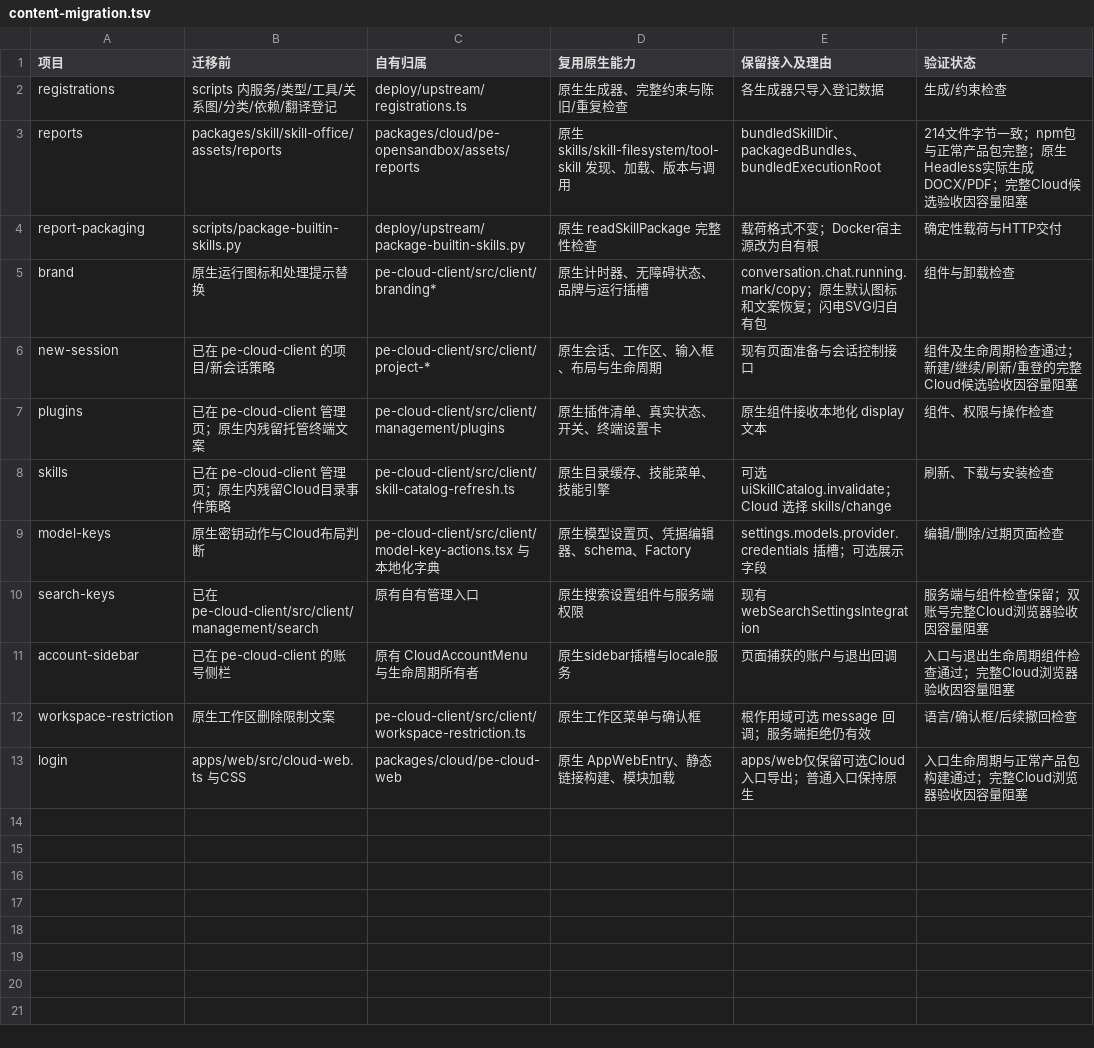
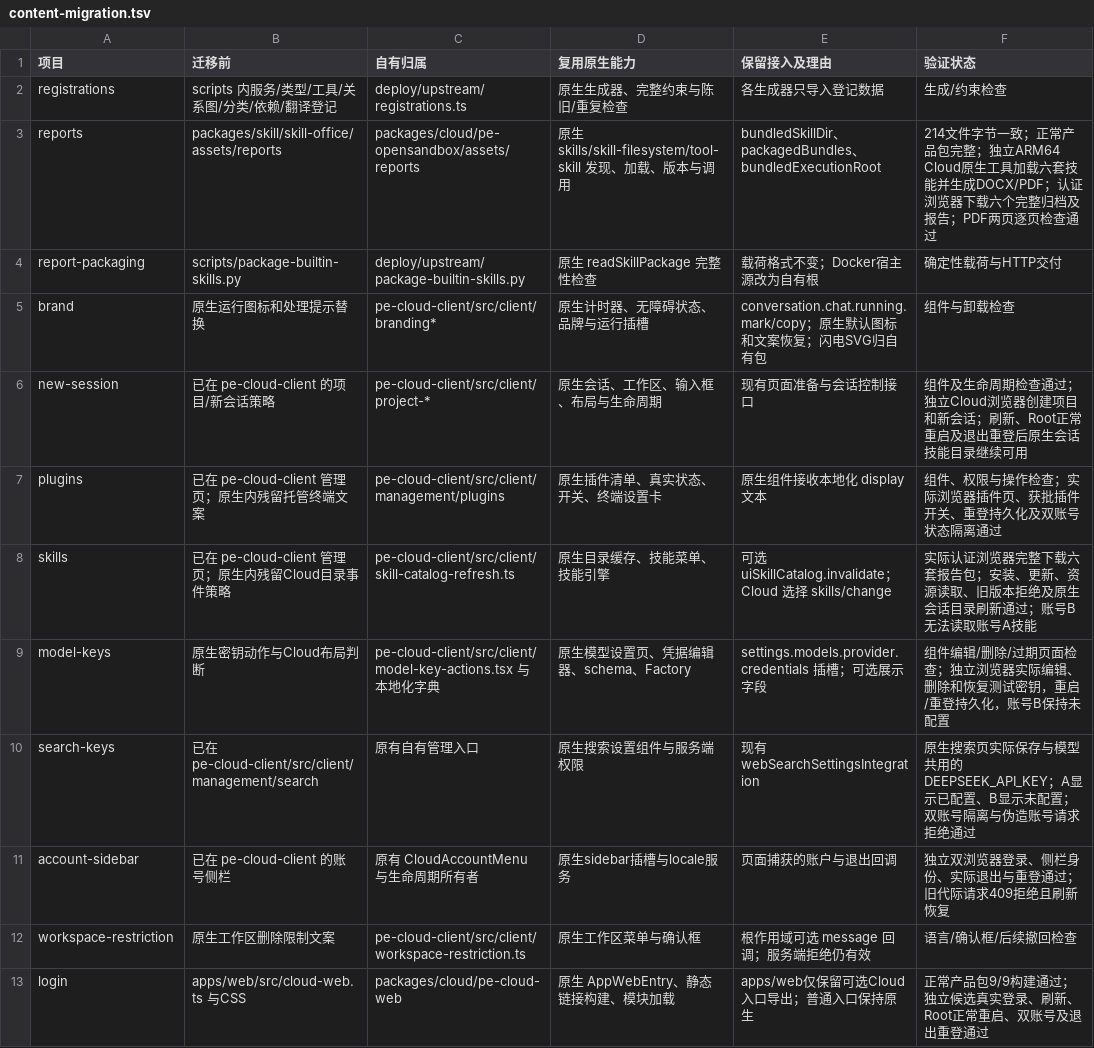
Before and after one commit to naturalnum/deepseek-harness, a TSV file: deploy/upstream/content-migration.tsv, drawn as a sheet.

Commit message:
docs(cloud): record accepted native content migration and isolated Cloud evidence

```diff
--- a/deploy/upstream/content-migration.tsv
+++ b/deploy/upstream/content-migration.tsv
@@ -2,12 +2,12 @@
 registrations	scripts 内服务/类型/工具/关系图/分类/依赖/翻译登记	deploy/upstream/registrations.ts	原生生成器、完整约束与陈旧/重复检查	各生成器只导入登记数据	生成/约束检查
-reports	packages/skill/skill-office/assets/reports	packages/cloud/pe-opensandbox/assets/reports	原生 skills/skill-filesystem/tool-skill 发现、加载、版本与调用	bundledSkillDir、packagedBundles、bundledExecutionRoot	214文件字节一致；npm包与正常产品包完整；原生Headless实际生成DOCX/PDF；完整Cloud候选验收因容量阻塞
+reports	packages/skill/skill-office/assets/reports	packages/cloud/pe-opensandbox/assets/reports	原生 skills/skill-filesystem/tool-skill 发现、加载、版本与调用	bundledSkillDir、packagedBundles、bundledExecutionRoot	214文件字节一致；正常产品包完整；独立ARM64 Cloud原生工具加载六套技能并生成DOCX/PDF；认证浏览器下载六个完整归档及报告；PDF两页逐页检查通过
 report-packaging	scripts/package-builtin-skills.py	deploy/upstream/package-builtin-skills.py	原生 readSkillPackage 完整性检查	载荷格式不变；Docker宿主源改为自有根	确定性载荷与HTTP交付
 brand	原生运行图标和处理提示替换	pe-cloud-client/src/client/branding*	原生计时器、无障碍状态、品牌与运行插槽	conversation.chat.running.mark/copy；原生默认图标和文案恢复；闪电SVG归自有包	组件与卸载检查
-new-session	已在 pe-cloud-client 的项目/新会话策略	pe-cloud-client/src/client/project-*	原生会话、工作区、输入框、布局与生命周期	现有页面准备与会话控制接口	组件及生命周期检查通过；新建/继续/刷新/重登的完整Cloud候选验收因容量阻塞
-plugins	已在 pe-cloud-client 管理页；原生内残留托管终端文案	pe-cloud-client/src/client/management/plugins	原生插件清单、真实状态、开关、终端设置卡	原生组件接收本地化 display 文本	组件、权限与操作检查
-skills	已在 pe-cloud-client 管理页；原生内残留Cloud目录事件策略	pe-cloud-client/src/client/skill-catalog-refresh.ts	原生目录缓存、技能菜单、技能引擎	可选 uiSkillCatalog.invalidate；Cloud 选择 skills/change	刷新、下载与安装检查
-model-keys	原生密钥动作与Cloud布局判断	pe-cloud-client/src/client/model-key-actions.tsx 与本地化字典	原生模型设置页、凭据编辑器、schema、Factory	settings.models.provider.credentials 插槽；可选展示字段	编辑/删除/过期页面检查
-search-keys	已在 pe-cloud-client/src/client/management/search	原有自有管理入口	原生搜索设置组件与服务端权限	现有 webSearchSettingsIntegration	服务端与组件检查保留；双账号完整Cloud浏览器验收因容量阻塞
-account-sidebar	已在 pe-cloud-client 的账号侧栏	原有 CloudAccountMenu 与生命周期所有者	原生sidebar插槽与locale服务	页面捕获的账户与退出回调	入口与退出生命周期组件检查通过；完整Cloud浏览器验收因容量阻塞
+new-session	已在 pe-cloud-client 的项目/新会话策略	pe-cloud-client/src/client/project-*	原生会话、工作区、输入框、布局与生命周期	现有页面准备与会话控制接口	组件及生命周期检查通过；独立Cloud浏览器创建项目和新会话；刷新、Root正常重启及退出重登后原生会话技能目录继续可用
+plugins	已在 pe-cloud-client 管理页；原生内残留托管终端文案	pe-cloud-client/src/client/management/plugins	原生插件清单、真实状态、开关、终端设置卡	原生组件接收本地化 display 文本	组件、权限与操作检查；实际浏览器插件页、获批插件开关、重登持久化及双账号状态隔离通过
+skills	已在 pe-cloud-client 管理页；原生内残留Cloud目录事件策略	pe-cloud-client/src/client/skill-catalog-refresh.ts	原生目录缓存、技能菜单、技能引擎	可选 uiSkillCatalog.invalidate；Cloud 选择 skills/change	实际认证浏览器完整下载六套报告包；安装、更新、资源读取、旧版本拒绝及原生会话目录刷新通过；账号B无法读取账号A技能
+model-keys	原生密钥动作与Cloud布局判断	pe-cloud-client/src/client/model-key-actions.tsx 与本地化字典	原生模型设置页、凭据编辑器、schema、Factory	settings.models.provider.credentials 插槽；可选展示字段	组件编辑/删除/过期页面检查；独立浏览器实际编辑、删除和恢复测试密钥，重启/重登持久化，账号B保持未配置
+search-keys	已在 pe-cloud-client/src/client/management/search	原有自有管理入口	原生搜索设置组件与服务端权限	现有 webSearchSettingsIntegration	原生搜索页实际保存与模型共用的DEEPSEEK_API_KEY；A显示已配置、B显示未配置；双账号隔离与伪造账号请求拒绝通过
+account-sidebar	已在 pe-cloud-client 的账号侧栏	原有 CloudAccountMenu 与生命周期所有者	原生sidebar插槽与locale服务	页面捕获的账户与退出回调	独立双浏览器登录、侧栏身份、实际退出与重登通过；旧代际请求409拒绝且刷新恢复
 workspace-restriction	原生工作区删除限制文案	pe-cloud-client/src/client/workspace-restriction.ts	原生工作区菜单与确认框	根作用域可选 message 回调；服务端拒绝仍有效	语言/确认框/后续撤回检查
-login	apps/web/src/cloud-web.ts 与CSS	packages/cloud/pe-cloud-web	原生 AppWebEntry、静态链接构建、模块加载	apps/web仅保留可选Cloud入口导出；普通入口保持原生	入口生命周期与正常产品包构建通过；完整Cloud浏览器验收因容量阻塞
+login	apps/web/src/cloud-web.ts 与CSS	packages/cloud/pe-cloud-web	原生 AppWebEntry、静态链接构建、模块加载	apps/web仅保留可选Cloud入口导出；普通入口保持原生	正常产品包9/9构建通过；独立候选真实登录、刷新、Root正常重启、双账号及退出重登通过
```
Also changed, not shown: 6 other files.
